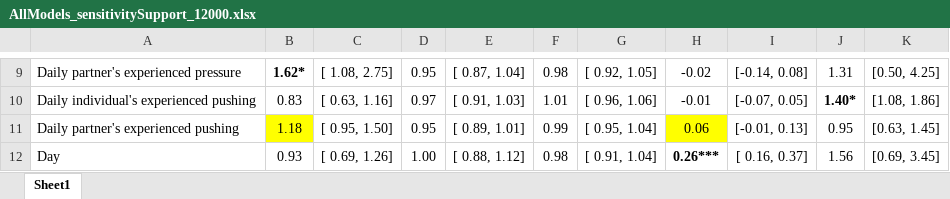
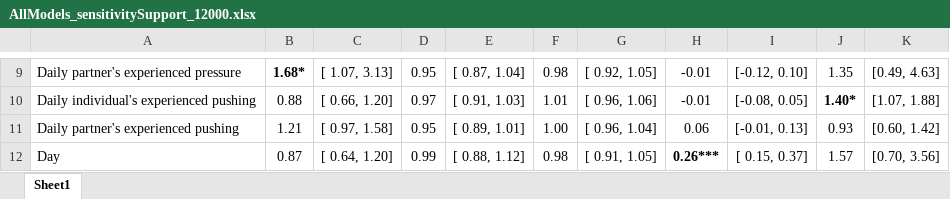
Before and after one commit to Pascal-Kueng/02TimeAndTiesControl, an Excel workbook: Output/AllModels_sensitivitySupport_12000.xlsx, sheet Sheet1, drawn as a sheet; only a part is shown, gaps mark what is left out; values as stored, in another font and other column widths than the file's, no borders; the diff covers the shown part only; the diff names each change by its address in the sheet, - before the commit and + after, or states it on an @@ line.

```diff
--- a/Output/AllModels_sensitivitySupport_12000.xlsx (sheet Sheet1)
+++ b/Output/AllModels_sensitivitySupport_12000.xlsx (sheet Sheet1)
-B9: 1.62*
+B9: 1.68*
-C9: [ 1.08, 2.75]
+C9: [ 1.07, 3.13]
-H9: -0.02
+H9: -0.01
-I9: [-0.14, 0.08]
+I9: [-0.12, 0.10]
-J9: 1.31
+J9: 1.35
-K9: [0.50, 4.25]
+K9: [0.49, 4.63]
-B10: 0.83
+B10: 0.88
-C10: [ 0.63, 1.16]
+C10: [ 0.66, 1.20]
-I10: [-0.07, 0.05]
+I10: [-0.08, 0.05]
-K10: [1.08, 1.86]
+K10: [1.07, 1.88]
-B11: 1.18
+B11: 1.21
-B11 fill: #FFFF00
+B11 fill: none
-C11: [ 0.95, 1.50]
+C11: [ 0.97, 1.58]
-F11: 0.99
+F11: 1.00
-G11: [ 0.95, 1.04]
+G11: [ 0.96, 1.04]
-H11 fill: #FFFF00
+H11 fill: none
-J11: 0.95
+J11: 0.93
-K11: [0.63, 1.45]
+K11: [0.60, 1.42]
-B12: 0.93
+B12: 0.87
-C12: [ 0.69, 1.26]
+C12: [ 0.64, 1.20]
-D12: 1.00
+D12: 0.99
-G12: [ 0.91, 1.04]
+G12: [ 0.91, 1.05]
-I12: [ 0.16, 0.37]
+I12: [ 0.15, 0.37]
-J12: 1.56
+J12: 1.57
-K12: [0.69, 3.45]
+K12: [0.70, 3.56]
```
Also changed, not shown: 1 added row, 1 removed row, 153 edited cells and cell formats elsewhere in this sheet, Output/AllModels_final_with_plan_12000.xlsx, Output/AllModels_sensitivityNoPushing_12000.xlsx, 4 other files.
